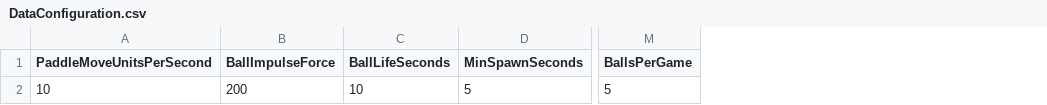
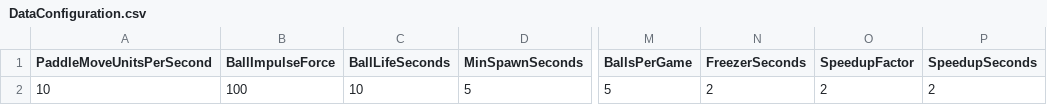
Before and after one commit to dcavadia/2DPong, a CSV file: Assets/StreamingAssets/DataConfiguration.csv, drawn as a sheet; only a part is shown, gaps mark what is left out; the diff names each change by its address in the sheet, - before the commit and + after, or states it on an @@ line.

Commit message:
add event manager and block effects activation

```diff
--- a/Assets/StreamingAssets/DataConfiguration.csv
+++ b/Assets/StreamingAssets/DataConfiguration.csv
+column N (FreezerSeconds), row 2: 2
+column O (SpeedupFactor), row 2: 2
+column P (SpeedupSeconds), row 2: 2
-B2 (BallImpulseForce): 200
+B2 (BallImpulseForce): 100
```
Also changed, not shown: 22 other files.
